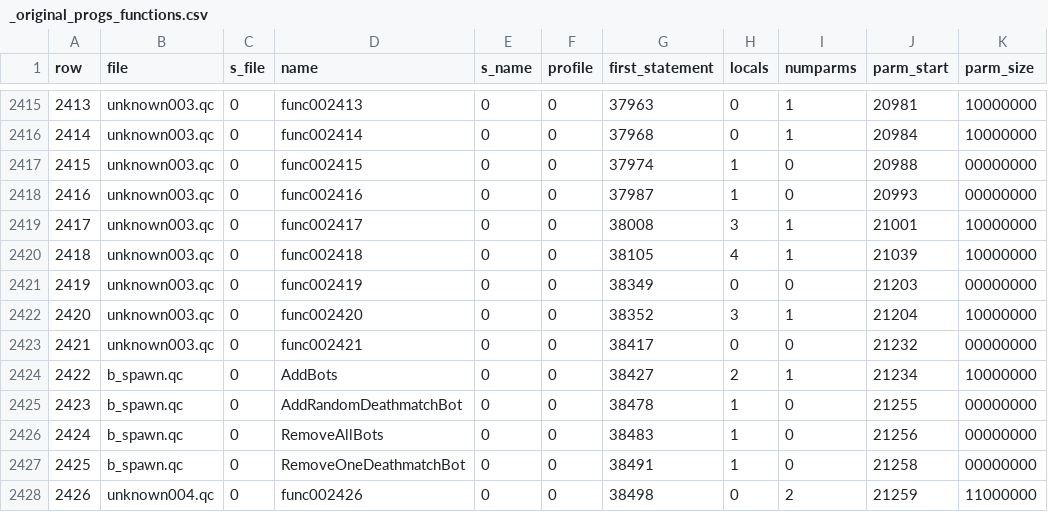
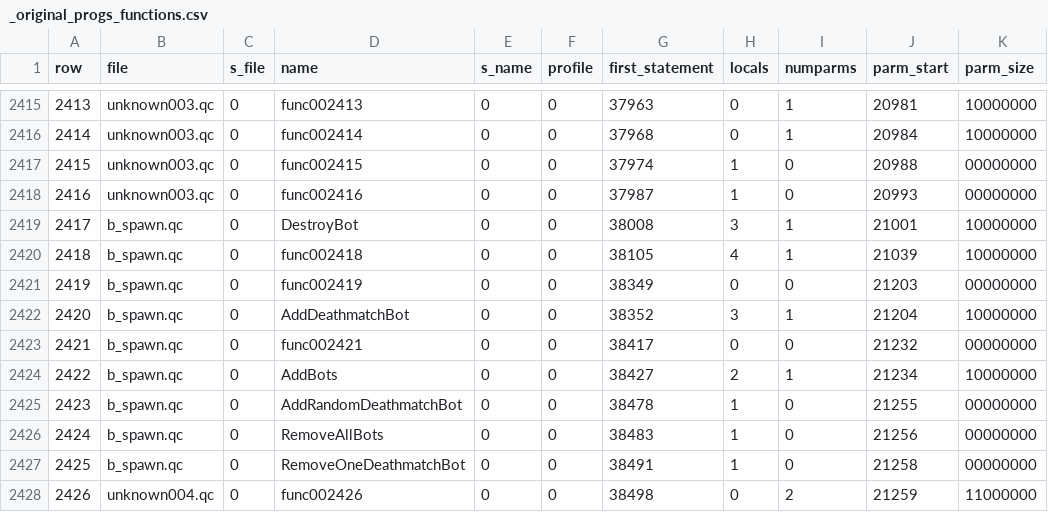
Before and after one commit to nickgovier/DeQCC, a CSV file: obots/_original_progs_functions.csv, drawn as a sheet; only a part is shown, gaps mark what is left out.

Commit message:
b_spawn.qc

```diff
--- a/obots/_original_progs_functions.csv
+++ b/obots/_original_progs_functions.csv
@@ -2418,7 +2418,7 @@ row,file,s_file,name,s_name,profile,first_statement,locals,numparms,parm_start,p
 2416,unknown003.qc,0,func002416,0,0,37987,1,0,20993,00000000
-2417,unknown003.qc,0,func002417,0,0,38008,3,1,21001,10000000
-2418,unknown003.qc,0,func002418,0,0,38105,4,1,21039,10000000
-2419,unknown003.qc,0,func002419,0,0,38349,0,0,21203,00000000
-2420,unknown003.qc,0,func002420,0,0,38352,3,1,21204,10000000
-2421,unknown003.qc,0,func002421,0,0,38417,0,0,21232,00000000
+2417,b_spawn.qc,0,DestroyBot,0,0,38008,3,1,21001,10000000
+2418,b_spawn.qc,0,func002418,0,0,38105,4,1,21039,10000000
+2419,b_spawn.qc,0,func002419,0,0,38349,0,0,21203,00000000
+2420,b_spawn.qc,0,AddDeathmatchBot,0,0,38352,3,1,21204,10000000
+2421,b_spawn.qc,0,func002421,0,0,38417,0,0,21232,00000000
 2422,b_spawn.qc,0,AddBots,0,0,38427,2,1,21234,10000000
```
Also changed, not shown: obots/_original_progs_globaldefs.csv, 6 other files.
